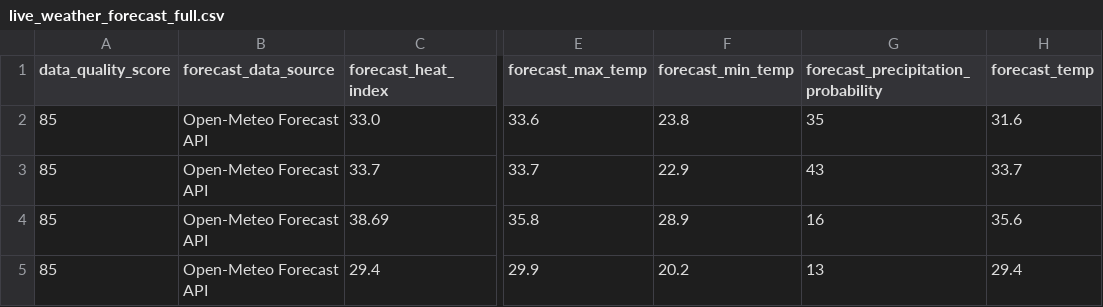
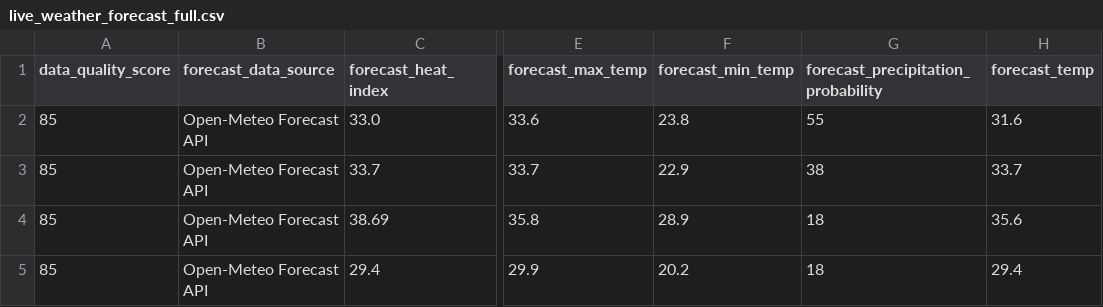
Before and after one commit to sgoersdorf-design/the-weather-cup-2026, a CSV file: data/live_weather_forecast_full.csv, drawn as a sheet; only a part is shown, gaps mark what is left out; the diff names each change by its address in the sheet, - before the commit and + after, or states it on an @@ line.

```diff
--- a/data/live_weather_forecast_full.csv
+++ b/data/live_weather_forecast_full.csv
-G2: 35
+G2: 55
-G3: 43
+G3: 38
-G4: 16
+G4: 18
-G5: 13
+G5: 18
```
Also changed, not shown: 3 other files.
